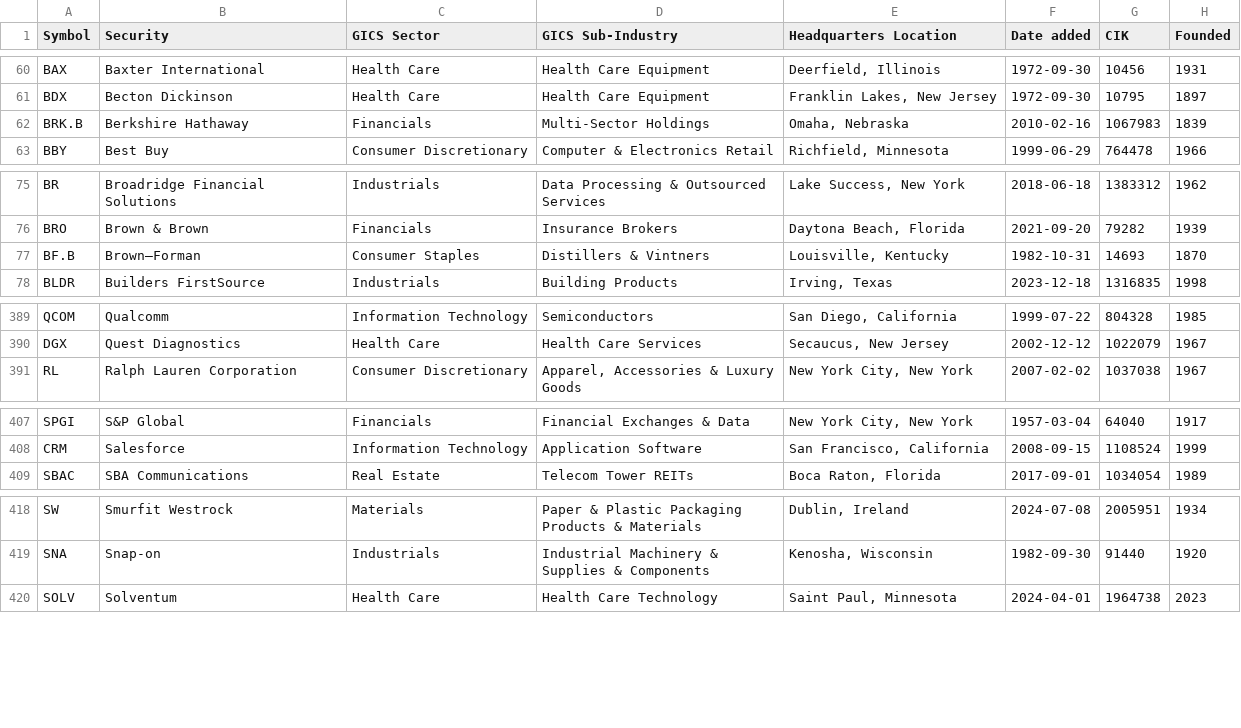
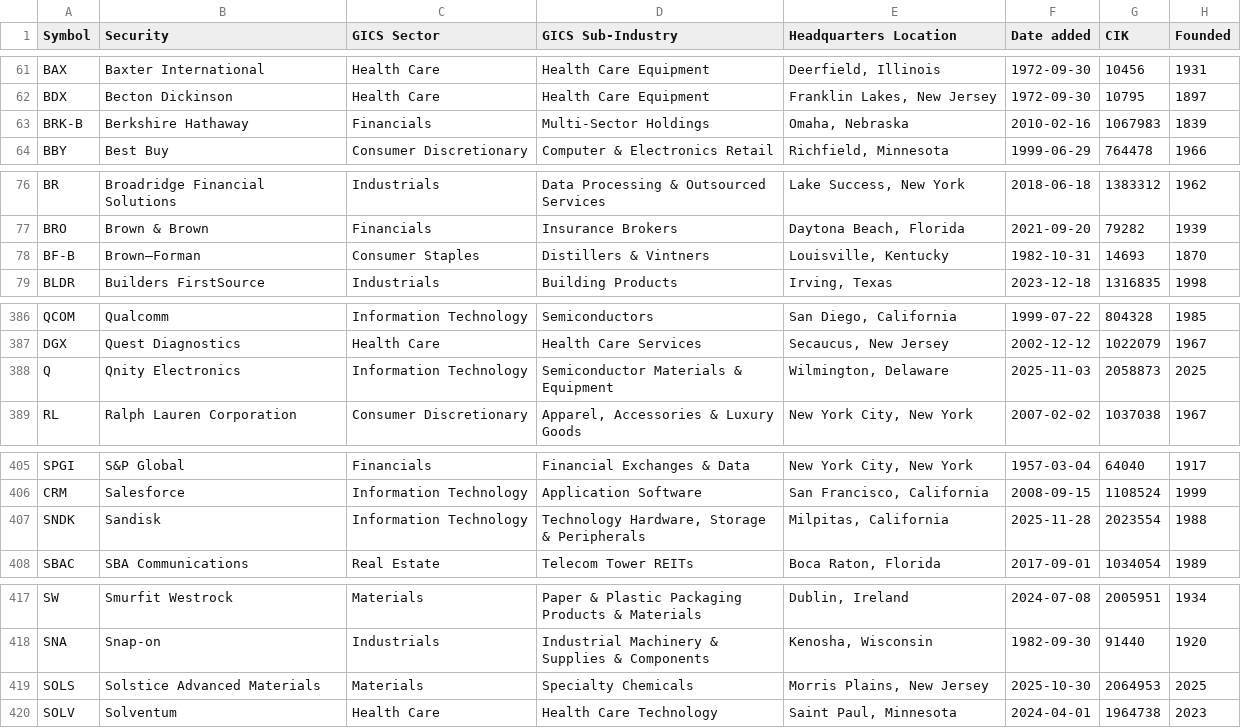
Before and after one commit to Rayhanpatel/MSML-602-Final-Project-alphafoundry-ff5-sp500, a CSV file: data/raw/sp500.csv, drawn as a sheet; only a part is shown, gaps mark what is left out; the diff covers the shown part only.

```diff
--- a/data/raw/sp500.csv
+++ b/data/raw/sp500.csv
@@ -61,3 +62,3 @@ BAX,Baxter International,Health Care,Health Care Equipment,"Deerfield, Illinois"
 BDX,Becton Dickinson,Health Care,Health Care Equipment,"Franklin Lakes, New Jersey",1972-09-30,10795,1897
-BRK.B,Berkshire Hathaway,Financials,Multi-Sector Holdings,"Omaha, Nebraska",2010-02-16,1067983,1839
+BRK-B,Berkshire Hathaway,Financials,Multi-Sector Holdings,"Omaha, Nebraska",2010-02-16,1067983,1839
 BBY,Best Buy,Consumer Discretionary,Computer & Electronics Retail,"Richfield, Minnesota",1999-06-29,764478,1966
@@ -76,3 +77,3 @@ BR,Broadridge Financial Solutions,Industrials,Data Processing & Outsourced Servi
 BRO,Brown & Brown,Financials,Insurance Brokers,"Daytona Beach, Florida",2021-09-20,79282,1939
-BF.B,Brown–Forman,Consumer Staples,Distillers & Vintners,"Louisville, Kentucky",1982-10-31,14693,1870
+BF-B,Brown–Forman,Consumer Staples,Distillers & Vintners,"Louisville, Kentucky",1982-10-31,14693,1870
 BLDR,Builders FirstSource,Industrials,Building Products,"Irving, Texas",2023-12-18,1316835,1998
@@ -390,2 +387,3 @@ QCOM,Qualcomm,Information Technology,Semiconductors,"San Diego, California",1999
 DGX,Quest Diagnostics,Health Care,Health Care Services,"Secaucus, New Jersey",2002-12-12,1022079,1967
+Q,Qnity Electronics,Information Technology,Semiconductor Materials & Equipment,"Wilmington, Delaware",2025-11-03,2058873,2025
 RL,Ralph Lauren Corporation,Consumer Discretionary,"Apparel, Accessories & Luxury Goods","New York City, New York",2007-02-02,1037038,1967
@@ -408,2 +406,3 @@ SPGI,S&P Global,Financials,Financial Exchanges & Data,"New York City, New York",
 CRM,Salesforce,Information Technology,Application Software,"San Francisco, California",2008-09-15,1108524,1999
+SNDK,Sandisk,Information Technology,"Technology Hardware, Storage & Peripherals","Milpitas, California",2025-11-28,2023554,1988
 SBAC,SBA Communications,Real Estate,Telecom Tower REITs,"Boca Raton, Florida",2017-09-01,1034054,1989
@@ -419,2 +418,3 @@ SW,Smurfit Westrock,Materials,Paper & Plastic Packaging Products & Materials,"Du
 SNA,Snap-on,Industrials,Industrial Machinery & Supplies & Components,"Kenosha, Wisconsin",1982-09-30,91440,1920
+SOLS,Solstice Advanced Materials,Materials,Specialty Chemicals,"Morris Plains, New Jersey",2025-10-30,2064953,2025
 SOLV,Solventum,Health Care,Health Care Technology,"Saint Paul, Minnesota",2024-04-01,1964738,2023
```
Also changed, not shown: 1 added row, 4 removed rows and 1 edited cell elsewhere in this file, 29 other files.
